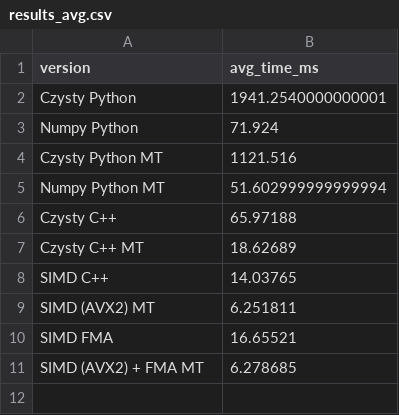
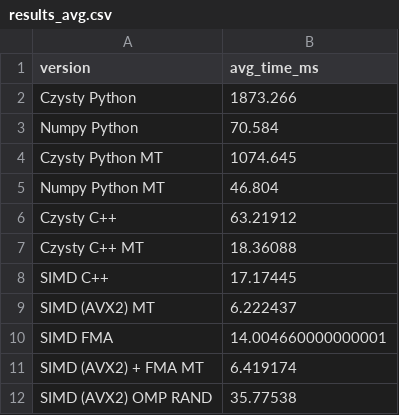
Before and after one commit to Itchykite/Benchmark-test, a CSV file: out/results_avg.csv, drawn as a sheet.

```diff
--- a/out/results_avg.csv
+++ b/out/results_avg.csv
@@ -1,11 +1,12 @@
 version,avg_time_ms
-Czysty Python,1941.2540000000001
-Numpy Python,71.924
-Czysty Python MT,1121.516
-Numpy Python MT,51.602999999999994
-Czysty C++,65.97188
-Czysty C++ MT,18.62689
-SIMD C++,14.03765
-SIMD (AVX2) MT,6.251811
-SIMD FMA,16.65521
-SIMD (AVX2) + FMA MT,6.278685
+Czysty Python,1873.266
+Numpy Python,70.584
+Czysty Python MT,1074.645
+Numpy Python MT,46.804
+Czysty C++,63.21912
+Czysty C++ MT,18.36088
+SIMD C++,17.17445
+SIMD (AVX2) MT,6.222437
+SIMD FMA,14.004660000000001
+SIMD (AVX2) + FMA MT,6.419174
+SIMD (AVX2) OMP RAND,35.77538
```
Also changed, not shown: out/results.csv, 3 other files.
